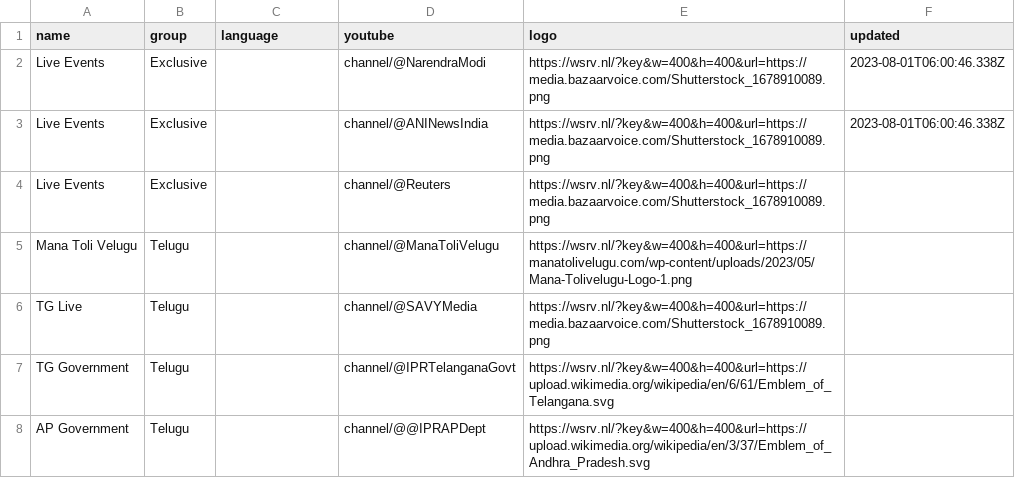
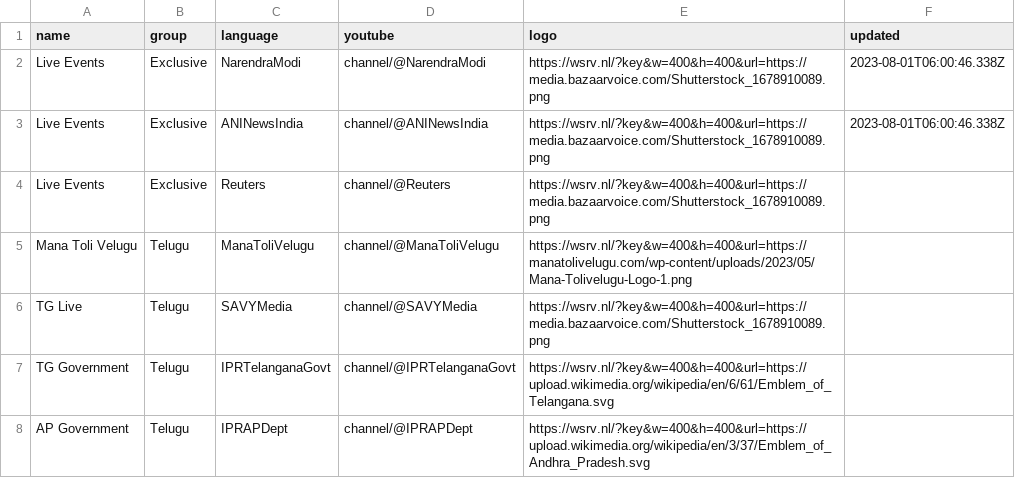
Before and after one commit to 757mnr/iptv-youtube-live, a CSV file: channels.csv, drawn as a sheet.

Commit message:
Update channels.csv

```diff
--- a/channels.csv
+++ b/channels.csv
@@ -1,8 +1,8 @@
 name,group,language,youtube,logo,updated
-Live Events ,Exclusive,,channel/@NarendraModi,https://wsrv.nl/?key&w=400&h=400&url=https://media.bazaarvoice.com/Shutterstock_1678910089.png,2023-08-01T06:00:46.338Z
-Live Events ,Exclusive,,channel/@ANINewsIndia,https://wsrv.nl/?key&w=400&h=400&url=https://media.bazaarvoice.com/Shutterstock_1678910089.png,2023-08-01T06:00:46.338Z
-Live Events ,Exclusive,,channel/@Reuters,https://wsrv.nl/?key&w=400&h=400&url=https://media.bazaarvoice.com/Shutterstock_1678910089.png,
-Mana Toli Velugu ,Telugu,,channel/@ManaToliVelugu,https://wsrv.nl/?key&w=400&h=400&url=https://manatolivelugu.com/wp-content/uploads/2023/05/Mana-Tolivelugu-Logo-1.png,
-TG Live ,Telugu,,channel/@SAVYMedia,https://wsrv.nl/?key&w=400&h=400&url=https://media.bazaarvoice.com/Shutterstock_1678910089.png,
-TG Government, Telugu,,channel/@IPRTelanganaGovt,https://wsrv.nl/?key&w=400&h=400&url=https://upload.wikimedia.org/wikipedia/en/6/61/Emblem_of_Telangana.svg,
-AP Government, Telugu,,channel/@@IPRAPDept,https://wsrv.nl/?key&w=400&h=400&url=https://upload.wikimedia.org/wikipedia/en/3/37/Emblem_of_Andhra_Pradesh.svg,
+Live Events ,Exclusive,NarendraModi,channel/@NarendraModi,https://wsrv.nl/?key&w=400&h=400&url=https://media.bazaarvoice.com/Shutterstock_1678910089.png,2023-08-01T06:00:46.338Z
+Live Events ,Exclusive,ANINewsIndia,channel/@ANINewsIndia,https://wsrv.nl/?key&w=400&h=400&url=https://media.bazaarvoice.com/Shutterstock_1678910089.png,2023-08-01T06:00:46.338Z
+Live Events ,Exclusive,Reuters,channel/@Reuters,https://wsrv.nl/?key&w=400&h=400&url=https://media.bazaarvoice.com/Shutterstock_1678910089.png,
+Mana Toli Velugu ,Telugu,ManaToliVelugu,channel/@ManaToliVelugu,https://wsrv.nl/?key&w=400&h=400&url=https://manatolivelugu.com/wp-content/uploads/2023/05/Mana-Tolivelugu-Logo-1.png,
+TG Live ,Telugu,SAVYMedia,channel/@SAVYMedia,https://wsrv.nl/?key&w=400&h=400&url=https://media.bazaarvoice.com/Shutterstock_1678910089.png,
+TG Government, Telugu,IPRTelanganaGovt,channel/@IPRTelanganaGovt,https://wsrv.nl/?key&w=400&h=400&url=https://upload.wikimedia.org/wikipedia/en/6/61/Emblem_of_Telangana.svg,
+AP Government, Telugu,IPRAPDept,channel/@IPRAPDept,https://wsrv.nl/?key&w=400&h=400&url=https://upload.wikimedia.org/wikipedia/en/3/37/Emblem_of_Andhra_Pradesh.svg,
```
